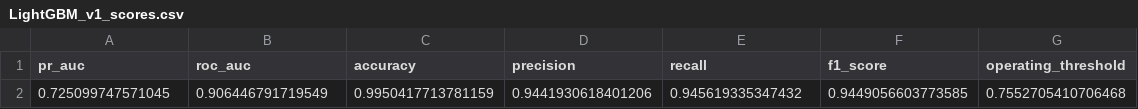
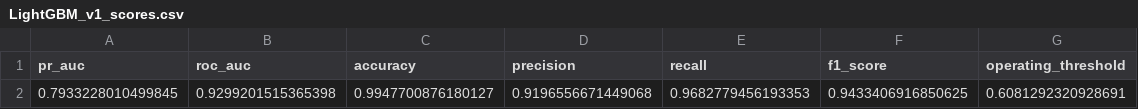
Before and after one commit to Yunseo5/Casting-Process-Realtime-Data-Control-Project, a CSV file: data/models/LightGBM_v1_scores.csv, drawn as a sheet.

Commit message:
update model & ai_tab

```diff
--- a/data/models/LightGBM_v1_scores.csv
+++ b/data/models/LightGBM_v1_scores.csv
@@ -1,2 +1,2 @@
 pr_auc,roc_auc,accuracy,precision,recall,f1_score,operating_threshold
-0.725099747571045,0.906446791719549,0.9950417713781159,0.9441930618401206,0.945619335347432,0.9449056603773585,0.7552705410706468
+0.7933228010499845,0.9299201515365398,0.9947700876180127,0.9196556671449068,0.9682779456193353,0.9433406916850625,0.6081292320928691
```
Also changed, not shown: 13 other files.
